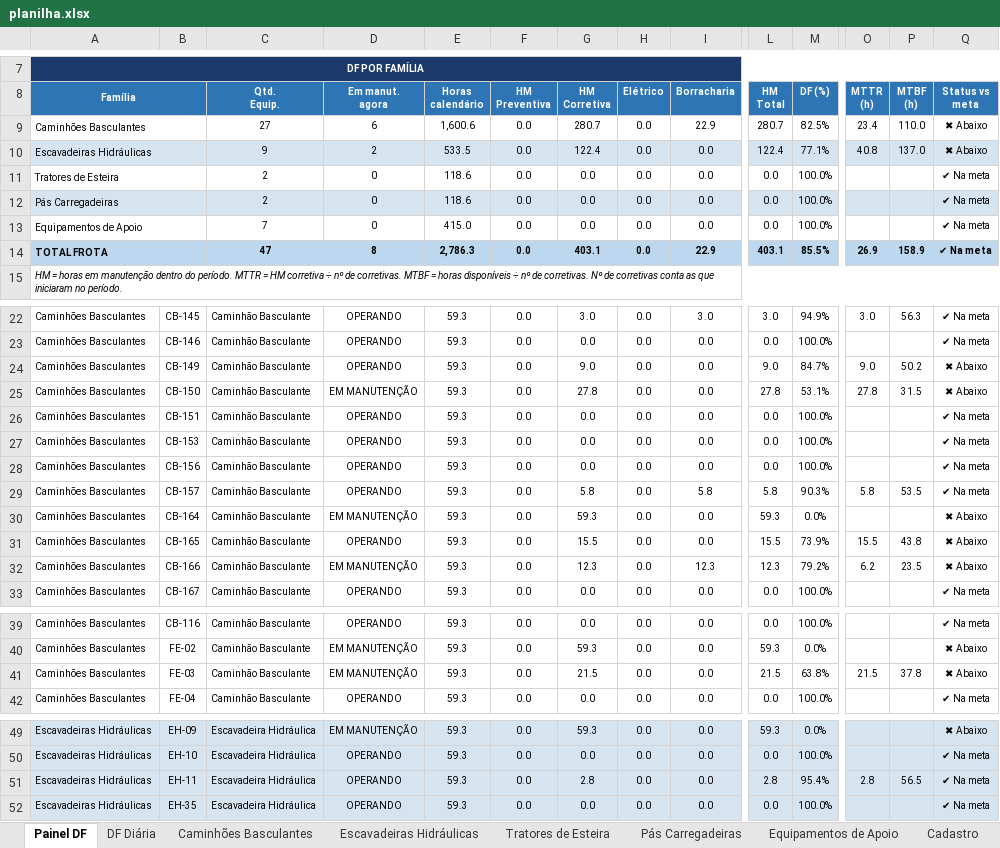
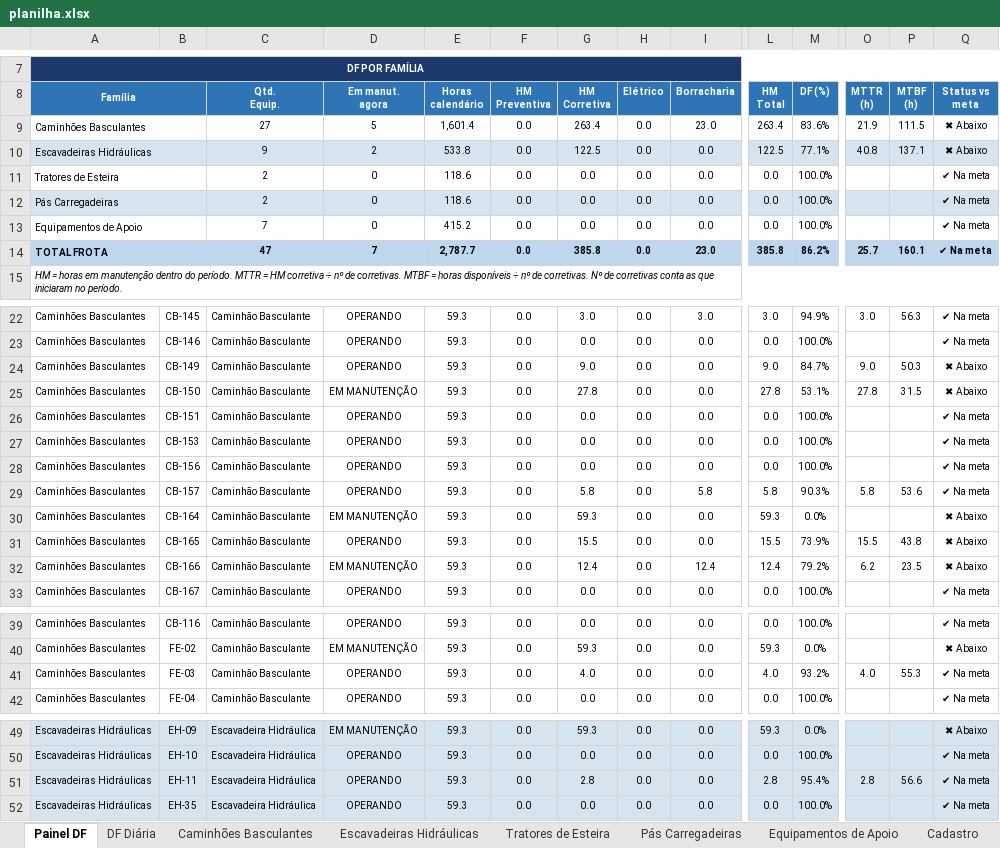
Before and after one commit to Plenz-code/BI-MANUTENCAO, an Excel workbook: planilha.xlsx, sheet Painel DF, drawn as a sheet; only a part is shown, gaps mark what is left out; values as stored, in another font and other column widths than the file's, no borders; charts and pictures and conditional formats not drawn; removed rows and columns are numbered as before the commit, all else as after; rows hold the shown columns only; the diff names each change by its address in the sheet, - before the commit and + after, or states it on an @@ line.

```diff
--- a/planilha.xlsx (sheet Painel DF)
+++ b/planilha.xlsx (sheet Painel DF)
-row 9: Caminhões Basculantes |  | 27 | 6 | 1,600.6 | 0.0 | 280.7 | 0.0 | 22.9 | 280.7 | 82.5% | 23.4 | 110.0 | ✖ Abaixo
+row 9: Caminhões Basculantes |  | 27 | 5 | 1,601.4 | 0.0 | 263.4 | 0.0 | 23.0 | 263.4 | 83.6% | 21.9 | 111.5 | ✖ Abaixo
-E10 (Horas calendário): 533.5
+E10 (Horas calendário): 533.8
-G10 (HM Corretiva): 122.4
+G10 (HM Corretiva): 122.5
-L10 (HM Total): 122.4
+L10 (HM Total): 122.5
-P10 (MTBF (h)): 137.0
+P10 (MTBF (h)): 137.1
-E13 (Horas calendário): 415.0
+E13 (Horas calendário): 415.2
-row 14: TOTAL FROTA |  | 47 | 8 | 2,786.3 | 0.0 | 403.1 | 0.0 | 22.9 | 403.1 | 85.5% | 26.9 | 158.9 | ✔ Na meta
+row 14: TOTAL FROTA |  | 47 | 7 | 2,787.7 | 0.0 | 385.8 | 0.0 | 23.0 | 385.8 | 86.2% | 25.7 | 160.1 | ✔ Na meta
-P24 (MTBF (h)): 50.2
+P24 (MTBF (h)): 50.3
-P29 (MTBF (h)): 53.5
+P29 (MTBF (h)): 53.6
-G32 (HM Corretiva): 12.3
+G32 (HM Corretiva): 12.4
-I32 (Borracharia): 12.3
+I32 (Borracharia): 12.4
-L32 (HM Total): 12.3
+L32 (HM Total): 12.4
-D41 (Em manut. agora): EM MANUTENÇÃO
+D41 (Em manut. agora): OPERANDO
-G41 (HM Corretiva): 21.5
+G41 (HM Corretiva): 4.0
-L41 (HM Total): 21.5
+L41 (HM Total): 4.0
-M41 (DF (%)): 63.8%
+M41 (DF (%)): 93.2%
-O41 (MTTR (h)): 21.5
+O41 (MTTR (h)): 4.0
-P41 (MTBF (h)): 37.8
+P41 (MTBF (h)): 55.3
-Q41 (Status vs meta): ✖ Abaixo
+Q41 (Status vs meta): ✔ Na meta
-P51 (MTBF (h)): 56.5
+P51 (MTBF (h)): 56.6
```
Also changed, not shown: sheet Caminhões Basculantes, sheet DF Diária, sheet Escavadeiras Hidráulicas, charts or pictures.
